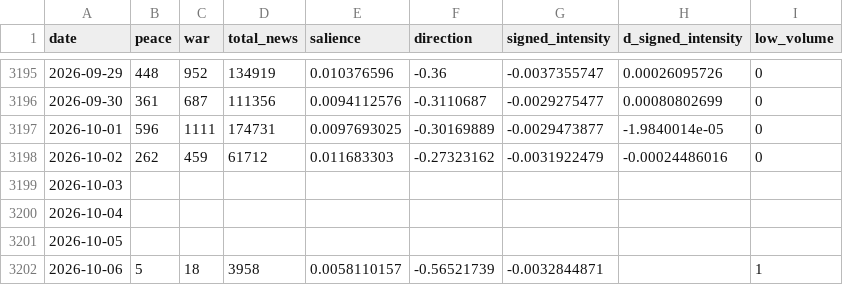
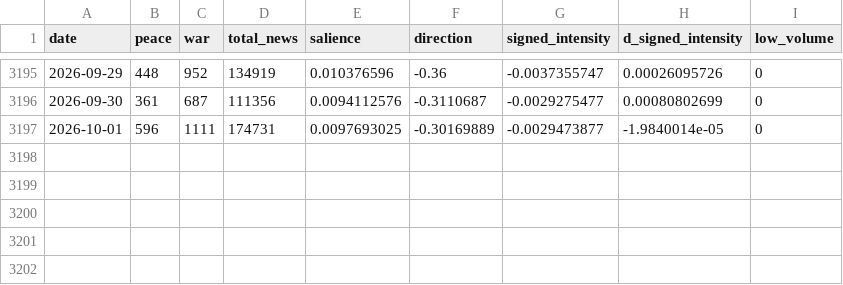
Before and after one commit to DanialSanahurskyj/Personal-Website, a CSV file: data/war_peace_index.csv, drawn as a sheet; only a part is shown, gaps mark what is left out.

Commit message:
Update War-Peace Index 2026-10-09

```diff
--- a/data/war_peace_index.csv
+++ b/data/war_peace_index.csv
@@ -3197,6 +3197 @@ date,peace,war,total_news,salience,direction,signed_intensity,d_signed_intensity
 2026-10-01,596,1111,174731,0.0097693025,-0.30169889,-0.0029473877,-1.9840014e-05,0
-2026-10-02,262,459,61712,0.011683303,-0.27323162,-0.0031922479,-0.00024486016,0
-2026-10-03,,,,,,,,
-2026-10-04,,,,,,,,
-2026-10-05,,,,,,,,
-2026-10-06,5,18,3958,0.0058110157,-0.56521739,-0.0032844871,,1
```
